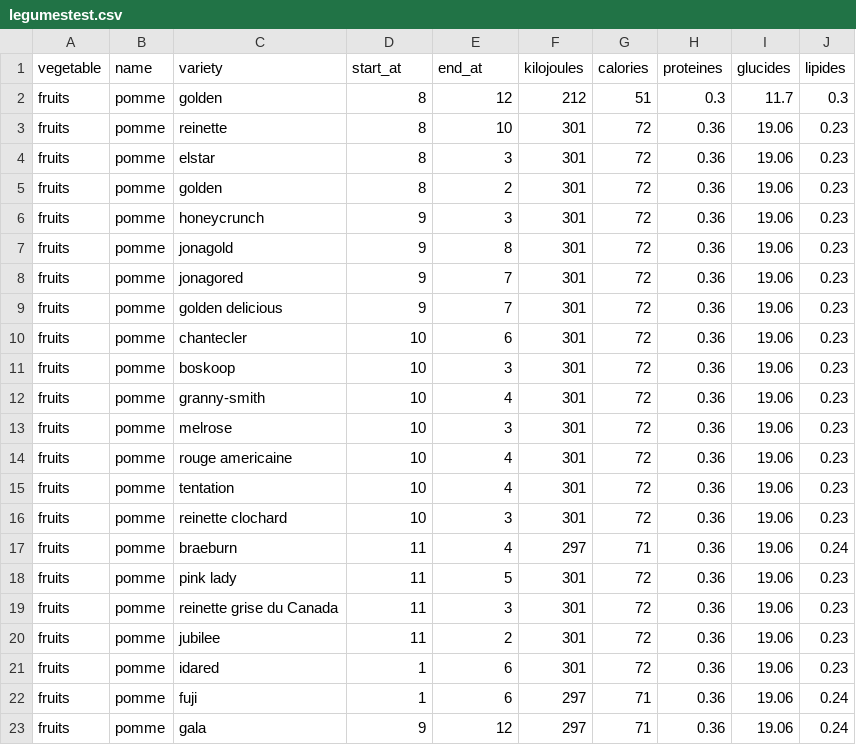
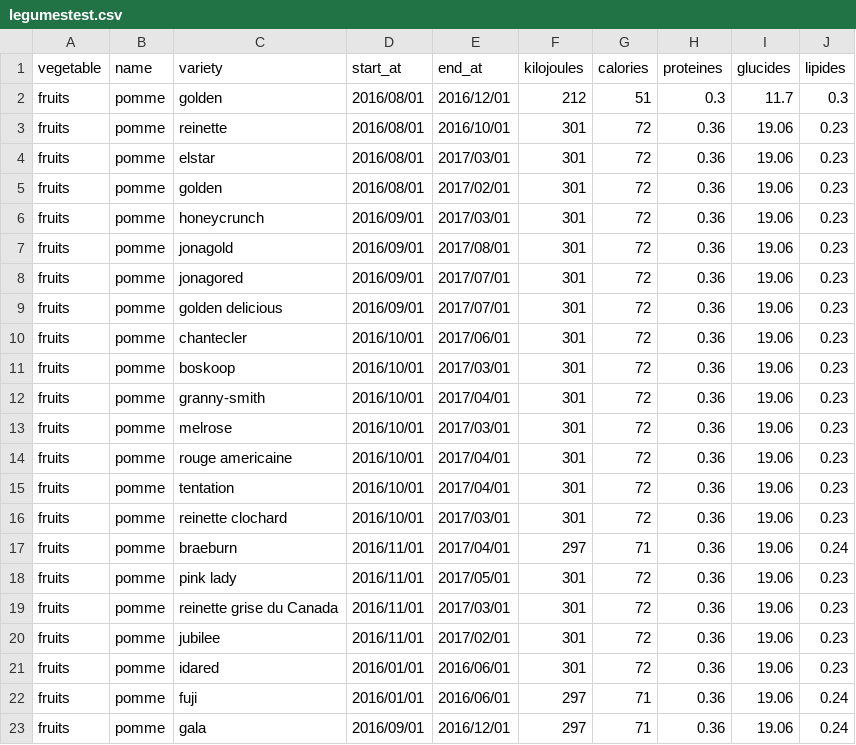
Before and after one commit to go-east/legumes, a CSV file: lib/legumestest.csv, drawn as a sheet.

```diff
--- a/lib/legumestest.csv
+++ b/lib/legumestest.csv
@@ -1,23 +1,23 @@
 vegetable,name,variety,start_at,end_at,kilojoules,calories,proteines,glucides,lipides
-fruits,pomme,golden,8,12,212,51,0.3,11.7,0.3
-fruits,pomme,reinette,8,10,301,72,0.36,19.06,0.23
-fruits,pomme,elstar,8,3,301,72,0.36,19.06,0.23
-fruits,pomme,golden,8,2,301,72,0.36,19.06,0.23
-fruits,pomme,honeycrunch,9,3,301,72,0.36,19.06,0.23
-fruits,pomme,jonagold,9,8,301,72,0.36,19.06,0.23
-fruits,pomme,jonagored,9,7,301,72,0.36,19.06,0.23
-fruits,pomme,golden delicious,9,7,301,72,0.36,19.06,0.23
-fruits,pomme,chantecler,10,6,301,72,0.36,19.06,0.23
-fruits,pomme,boskoop,10,3,301,72,0.36,19.06,0.23
-fruits,pomme,granny-smith,10,4,301,72,0.36,19.06,0.23
-fruits,pomme,melrose,10,3,301,72,0.36,19.06,0.23
-fruits,pomme,rouge americaine,10,4,301,72,0.36,19.06,0.23
-fruits,pomme,tentation,10,4,301,72,0.36,19.06,0.23
-fruits,pomme,reinette clochard,10,3,301,72,0.36,19.06,0.23
-fruits,pomme,braeburn,11,4,297,71,0.36,19.06,0.24
-fruits,pomme,pink lady,11,5,301,72,0.36,19.06,0.23
-fruits,pomme,reinette grise du Canada,11,3,301,72,0.36,19.06,0.23
-fruits,pomme,jubilee,11,2,301,72,0.36,19.06,0.23
-fruits,pomme,idared,1,6,301,72,0.36,19.06,0.23
-fruits,pomme,fuji,1,6,297,71,0.36,19.06,0.24
-fruits,pomme,gala,9,12,297,71,0.36,19.06,0.24
+fruits,pomme,golden,2016/08/01,2016/12/01,212,51,0.3,11.7,0.3
+fruits,pomme,reinette,2016/08/01,2016/10/01,301,72,0.36,19.06,0.23
+fruits,pomme,elstar,2016/08/01,2017/03/01,301,72,0.36,19.06,0.23
+fruits,pomme,golden,2016/08/01,2017/02/01,301,72,0.36,19.06,0.23
+fruits,pomme,honeycrunch,2016/09/01,2017/03/01,301,72,0.36,19.06,0.23
+fruits,pomme,jonagold,2016/09/01,2017/08/01,301,72,0.36,19.06,0.23
+fruits,pomme,jonagored,2016/09/01,2017/07/01,301,72,0.36,19.06,0.23
+fruits,pomme,golden delicious,2016/09/01,2017/07/01,301,72,0.36,19.06,0.23
+fruits,pomme,chantecler,2016/10/01,2017/06/01,301,72,0.36,19.06,0.23
+fruits,pomme,boskoop,2016/10/01,2017/03/01,301,72,0.36,19.06,0.23
+fruits,pomme,granny-smith,2016/10/01,2017/04/01,301,72,0.36,19.06,0.23
+fruits,pomme,melrose,2016/10/01,2017/03/01,301,72,0.36,19.06,0.23
+fruits,pomme,rouge americaine,2016/10/01,2017/04/01,301,72,0.36,19.06,0.23
+fruits,pomme,tentation,2016/10/01,2017/04/01,301,72,0.36,19.06,0.23
+fruits,pomme,reinette clochard,2016/10/01,2017/03/01,301,72,0.36,19.06,0.23
+fruits,pomme,braeburn,2016/11/01,2017/04/01,297,71,0.36,19.06,0.24
+fruits,pomme,pink lady,2016/11/01,2017/05/01,301,72,0.36,19.06,0.23
+fruits,pomme,reinette grise du Canada,2016/11/01,2017/03/01,301,72,0.36,19.06,0.23
+fruits,pomme,jubilee,2016/11/01,2017/02/01,301,72,0.36,19.06,0.23
+fruits,pomme,idared,2016/01/01,2016/06/01,301,72,0.36,19.06,0.23
+fruits,pomme,fuji,2016/01/01,2016/06/01,297,71,0.36,19.06,0.24
+fruits,pomme,gala,2016/09/01,2016/12/01,297,71,0.36,19.06,0.24
```
Also changed, not shown: 4 other files.
